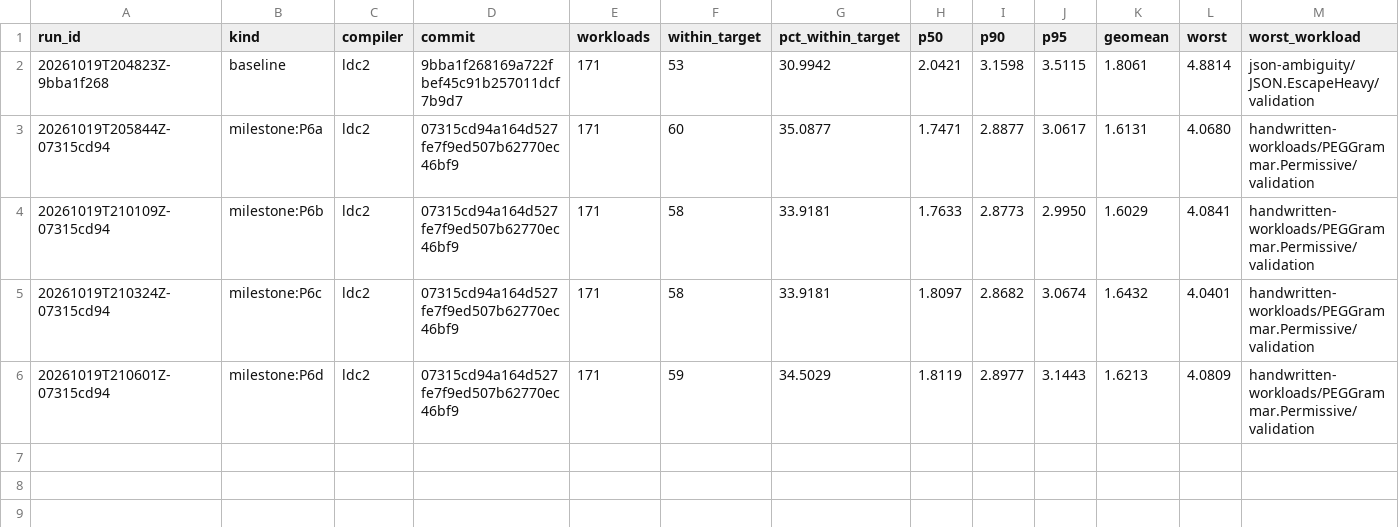
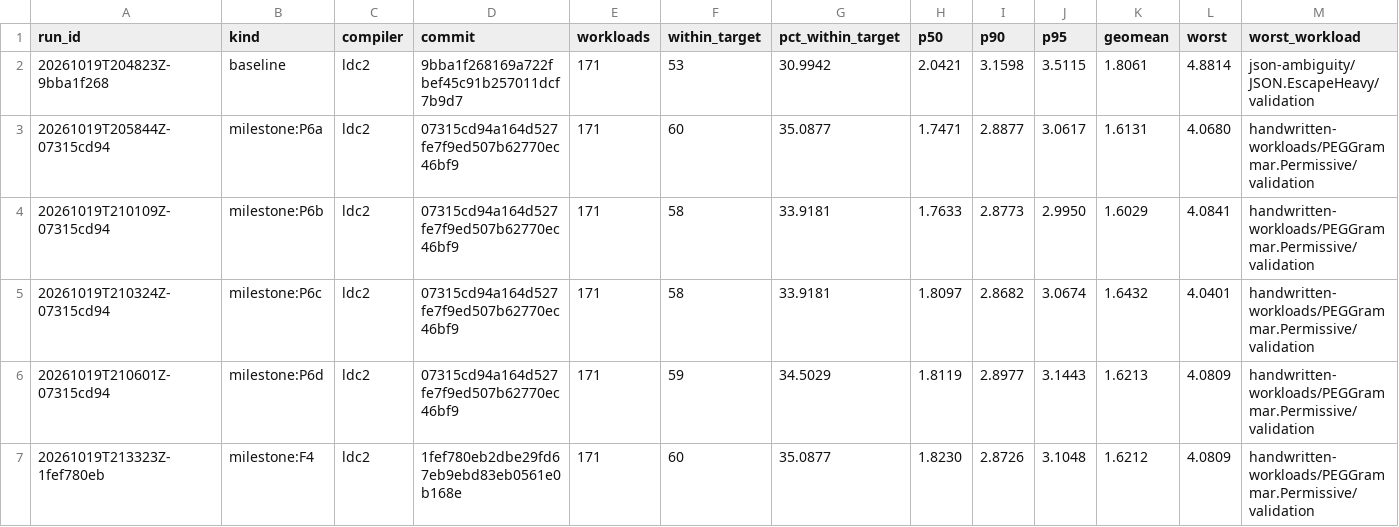
Before and after one commit to rxwxwwxw/triste, a CSV file: performance/trends.csv, drawn as a sheet.

```diff
--- a/performance/trends.csv
+++ b/performance/trends.csv
@@ -6 +6,2 @@ run_id,kind,compiler,commit,workloads,within_target,pct_within_target,p50,p90,p9
 20261019T210601Z-07315cd94,milestone:P6d,ldc2,07315cd94a164d527fe7f9ed507b62770ec46bf9,171,59,34.5029,1.8119,2.8977,3.1443,1.6213,4.0809,handwritten-workloads/PEGGrammar.Permissive/validation
+20261019T213323Z-1fef780eb,milestone:F4,ldc2,1fef780eb2dbe29fd67eb9ebd83eb0561e0b168e,171,60,35.0877,1.8230,2.8726,3.1048,1.6212,4.0809,handwritten-workloads/PEGGrammar.Permissive/validation
```
Also changed, not shown: 13 other files.
